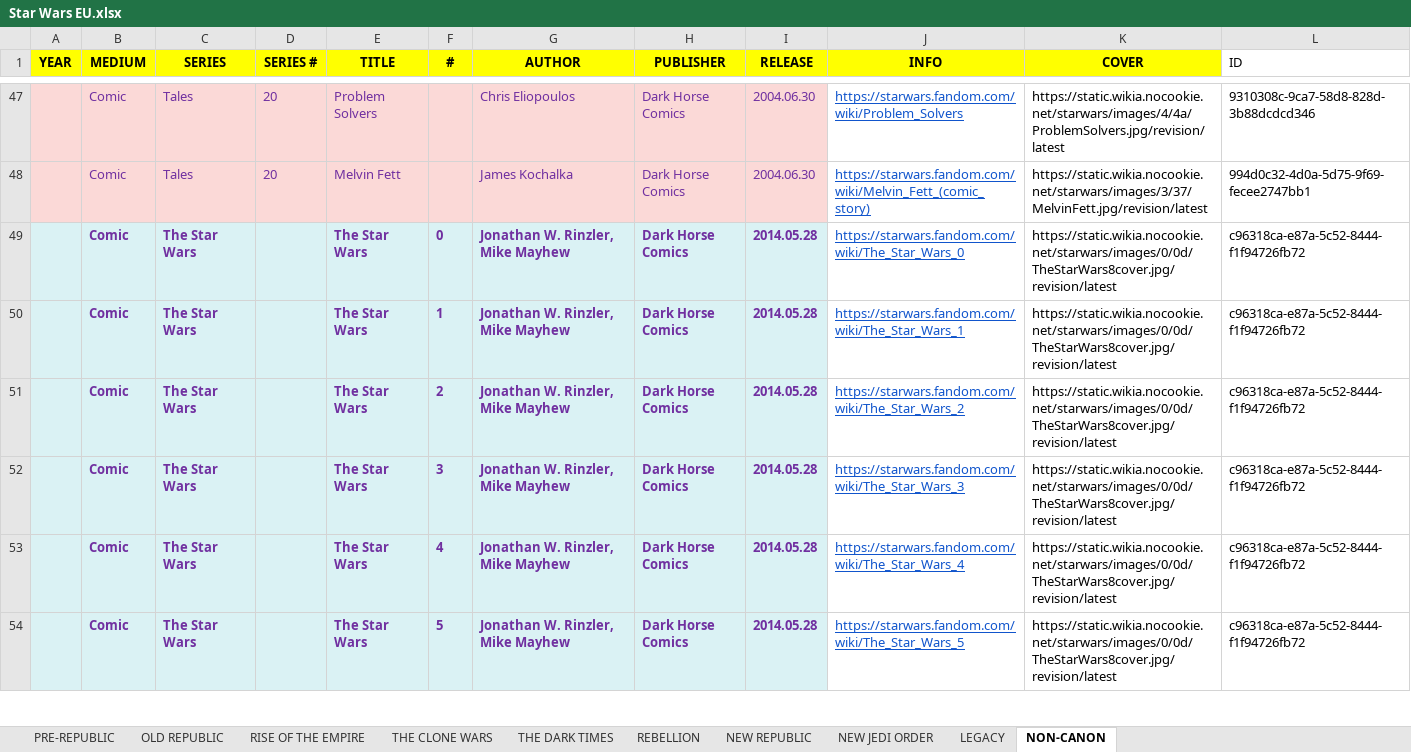
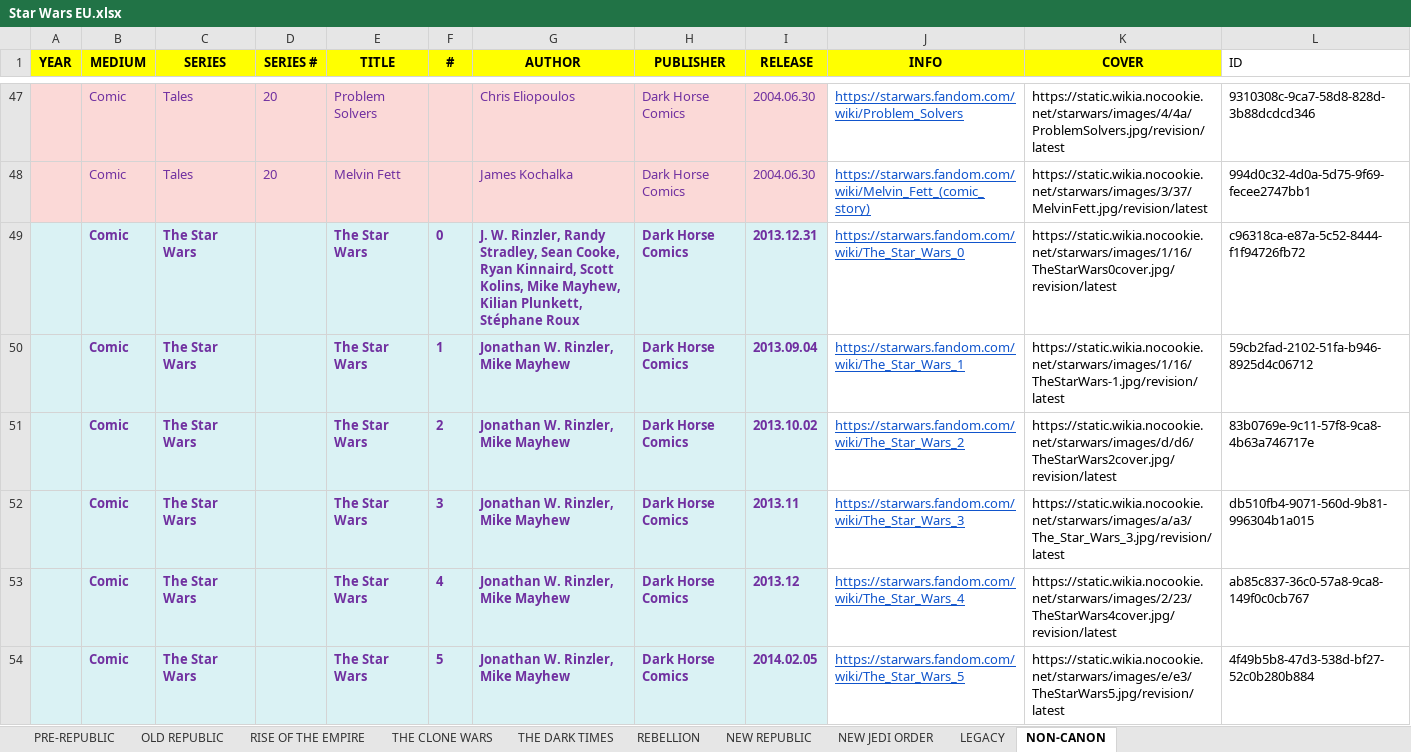
Before and after one commit to adriwankenobi/swdb, an Excel workbook: Star Wars EU.xlsx, sheet NON-CANON, drawn as a sheet; only a part is shown, gaps mark what is left out; values as stored, in another font and other column widths than the file's, no borders; the diff covers the shown part only; the diff names each change by its address in the sheet, - before the commit and + after, or states it on an @@ line.

Commit message:
Include the per-work # in the canonical key; re-derive the collided issues
Splitting the old # column into SERIES # and a per-work # left the per-work
value out of the key used for ids and for the Excel writeback, so rows
differing only by # collapsed onto one entry. Issues of a mini-series then
shared a single id, and the writeback filled every issue's AUTHOR / PUBLISHER
/ RELEASE / COVER with the last one's values, which the next scrape read back
into works.json. Canon mini-series were stamped before the split, so their
data and ids were already frozen and escaped both effects.

- make_id takes the per-work number and appends it only when it has a value,
  so rows without a # keep the ids they were stamped with while issues of a
  mini-series get distinct ones.
- Add the per-work number to the writeback lookup key in build_data and
  excel_writer; the two must produce the identical tuple.
- Clear the cross-contaminated AUTHOR / PUBLISHER / RELEASE / COVER cells and
  the duplicate IDs on the 8 affected groups (35 rows), keeping each group's
  first id, so every issue re-derives from its own INFO url.
- Regenerate works.json: 2036 works, all ids now unique, no canon work
  changed id or content.
- Document the key in CLAUDE.md and ARCHITECTURE.md.

```diff
--- a/Star Wars EU.xlsx (sheet NON-CANON)
+++ b/Star Wars EU.xlsx (sheet NON-CANON)
-G49 (AUTHOR): Jonathan W. Rinzler, Mike Mayhew
+G49 (AUTHOR): J. W. Rinzler, Randy Stradley, Sean Cooke, Ryan Kinnaird, Scott Kolins, Mike Mayhew, Kilian Plunkett, Stéphane Roux
-I49 (RELEASE): 2014.05.28
+I49 (RELEASE): 2013.12.31
-K49 (COVER): https://static.wikia.nocookie.net/starwars/images/0/0d/TheStarWars8cover.jpg/revision/latest
+K49 (COVER): https://static.wikia.nocookie.net/starwars/images/1/16/TheStarWars0cover.jpg/revision/latest
-I50 (RELEASE): 2014.05.28
+I50 (RELEASE): 2013.09.04
-K50 (COVER): https://static.wikia.nocookie.net/starwars/images/0/0d/TheStarWars8cover.jpg/revision/latest
+K50 (COVER): https://static.wikia.nocookie.net/starwars/images/1/16/TheStarWars-1.jpg/revision/latest
-L50 (ID): c96318ca-e87a-5c52-8444-f1f94726fb72
+L50 (ID): 59cb2fad-2102-51fa-b946-8925d4c06712
-I51 (RELEASE): 2014.05.28
+I51 (RELEASE): 2013.10.02
-K51 (COVER): https://static.wikia.nocookie.net/starwars/images/0/0d/TheStarWars8cover.jpg/revision/latest
+K51 (COVER): https://static.wikia.nocookie.net/starwars/images/d/d6/TheStarWars2cover.jpg/revision/latest
-L51 (ID): c96318ca-e87a-5c52-8444-f1f94726fb72
+L51 (ID): 83b0769e-9c11-57f8-9ca8-4b63a746717e
-I52 (RELEASE): 2014.05.28
+I52 (RELEASE): 2013.11
-K52 (COVER): https://static.wikia.nocookie.net/starwars/images/0/0d/TheStarWars8cover.jpg/revision/latest
+K52 (COVER): https://static.wikia.nocookie.net/starwars/images/a/a3/The_Star_Wars_3.jpg/revision/latest
-L52 (ID): c96318ca-e87a-5c52-8444-f1f94726fb72
+L52 (ID): db510fb4-9071-560d-9b81-996304b1a015
-I53 (RELEASE): 2014.05.28
+I53 (RELEASE): 2013.12
-K53 (COVER): https://static.wikia.nocookie.net/starwars/images/0/0d/TheStarWars8cover.jpg/revision/latest
+K53 (COVER): https://static.wikia.nocookie.net/starwars/images/2/23/TheStarWars4cover.jpg/revision/latest
-L53 (ID): c96318ca-e87a-5c52-8444-f1f94726fb72
+L53 (ID): ab85c837-36c0-57a8-9ca8-149f0c0cb767
-I54 (RELEASE): 2014.05.28
+I54 (RELEASE): 2014.02.05
-K54 (COVER): https://static.wikia.nocookie.net/starwars/images/0/0d/TheStarWars8cover.jpg/revision/latest
+K54 (COVER): https://static.wikia.nocookie.net/starwars/images/e/e3/TheStarWars5.jpg/revision/latest
-L54 (ID): c96318ca-e87a-5c52-8444-f1f94726fb72
+L54 (ID): 4f49b5b8-47d3-538d-bf27-52c0b280b884
```
Also changed, not shown: 68 edited cells elsewhere in this sheet, 9 other files.
